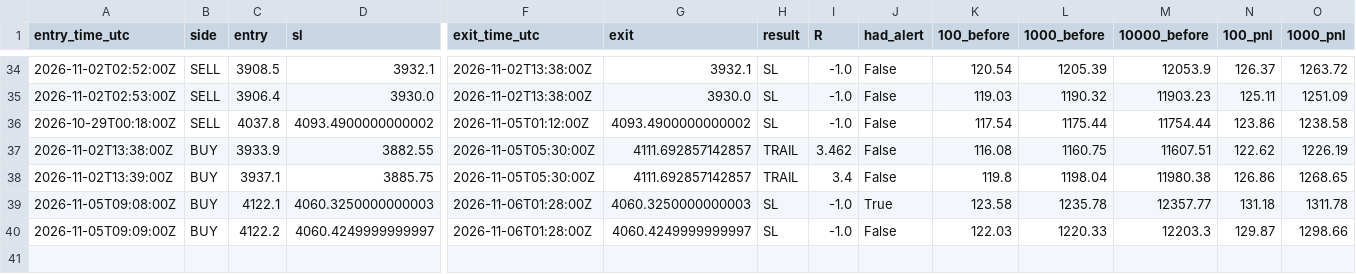
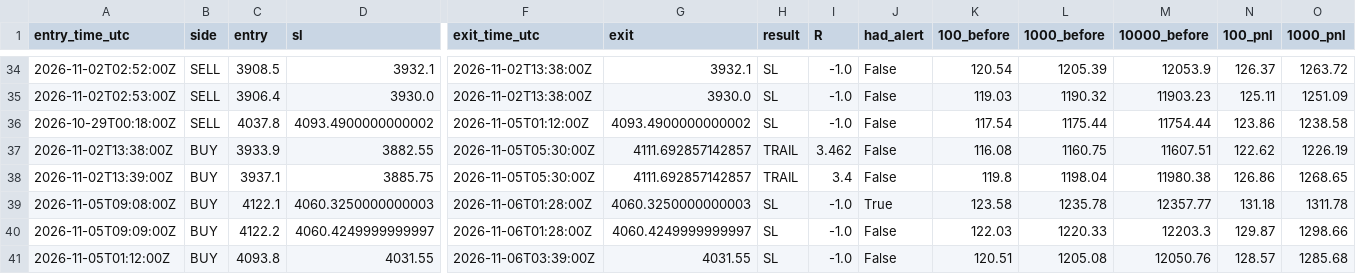
Before and after one commit to VybeEdge/paxg-orb-monitor4, a CSV file: trades_log.csv, drawn as a sheet; only a part is shown, gaps mark what is left out; rows hold the shown columns only; the diff names each change by its address in the sheet, - before the commit and + after, or states it on an @@ line.

```diff
--- a/trades_log.csv
+++ b/trades_log.csv
+row 41: 2026-11-05T01:12:00Z | BUY | 4093.8 | 4031.55 | 2026-11-06T03:39:00Z | 4031.55 | SL | -1.0 | False | 120.51 | 1205.08 | 12050.76 | 128.57 | 1285.68
```
Also changed, not shown: alerts_log.csv, 4 other files.
